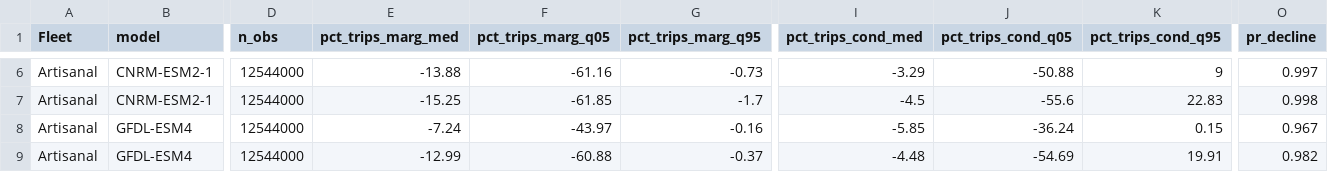
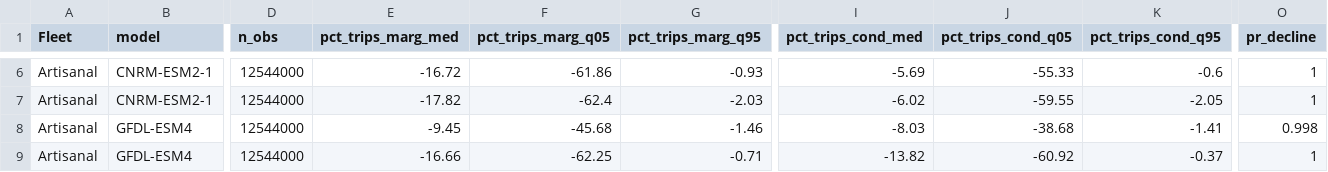
Before and after one commit to fquezadae/Impact-of-Environmental-Variability-on-Harvest, a CSV file: tables/trip_comparative_statics_by_model.csv, drawn as a sheet; only a part is shown, gaps mark what is left out; the diff covers the shown part only; the diff names each change by its address in the sheet, - before the commit and + after, or states it on an @@ line.

```diff
--- a/tables/trip_comparative_statics_by_model.csv
+++ b/tables/trip_comparative_statics_by_model.csv
-E6 (pct_trips_marg_med): -13.88
+E6 (pct_trips_marg_med): -16.72
-F6 (pct_trips_marg_q05): -61.16
+F6 (pct_trips_marg_q05): -61.86
-G6 (pct_trips_marg_q95): -0.73
+G6 (pct_trips_marg_q95): -0.93
-I6 (pct_trips_cond_med): -3.29
+I6 (pct_trips_cond_med): -5.69
-J6 (pct_trips_cond_q05): -50.88
+J6 (pct_trips_cond_q05): -55.33
-K6 (pct_trips_cond_q95): 9
+K6 (pct_trips_cond_q95): -0.6
-O6 (pr_decline): 0.997
+O6 (pr_decline): 1
-E7 (pct_trips_marg_med): -15.25
+E7 (pct_trips_marg_med): -17.82
-F7 (pct_trips_marg_q05): -61.85
+F7 (pct_trips_marg_q05): -62.4
-G7 (pct_trips_marg_q95): -1.7
+G7 (pct_trips_marg_q95): -2.03
-I7 (pct_trips_cond_med): -4.5
+I7 (pct_trips_cond_med): -6.02
-J7 (pct_trips_cond_q05): -55.6
+J7 (pct_trips_cond_q05): -59.55
-K7 (pct_trips_cond_q95): 22.83
+K7 (pct_trips_cond_q95): -2.05
-O7 (pr_decline): 0.998
+O7 (pr_decline): 1
-E8 (pct_trips_marg_med): -7.24
+E8 (pct_trips_marg_med): -9.45
-F8 (pct_trips_marg_q05): -43.97
+F8 (pct_trips_marg_q05): -45.68
-G8 (pct_trips_marg_q95): -0.16
+G8 (pct_trips_marg_q95): -1.46
-I8 (pct_trips_cond_med): -5.85
+I8 (pct_trips_cond_med): -8.03
-J8 (pct_trips_cond_q05): -36.24
+J8 (pct_trips_cond_q05): -38.68
-K8 (pct_trips_cond_q95): 0.15
+K8 (pct_trips_cond_q95): -1.41
-O8 (pr_decline): 0.967
+O8 (pr_decline): 0.998
-E9 (pct_trips_marg_med): -12.99
+E9 (pct_trips_marg_med): -16.66
-F9 (pct_trips_marg_q05): -60.88
+F9 (pct_trips_marg_q05): -62.25
-G9 (pct_trips_marg_q95): -0.37
+G9 (pct_trips_marg_q95): -0.71
-I9 (pct_trips_cond_med): -4.48
+I9 (pct_trips_cond_med): -13.82
-J9 (pct_trips_cond_q05): -54.69
+J9 (pct_trips_cond_q05): -60.92
-K9 (pct_trips_cond_q95): 19.91
+K9 (pct_trips_cond_q95): -0.37
-O9 (pr_decline): 0.982
+O9 (pr_decline): 1
```
Also changed, not shown: 126 edited cells elsewhere in this file, tables/trip_comparative_statics.csv, tables/trip_comparative_statics_by_tipo_emb.csv, 8 other files.
